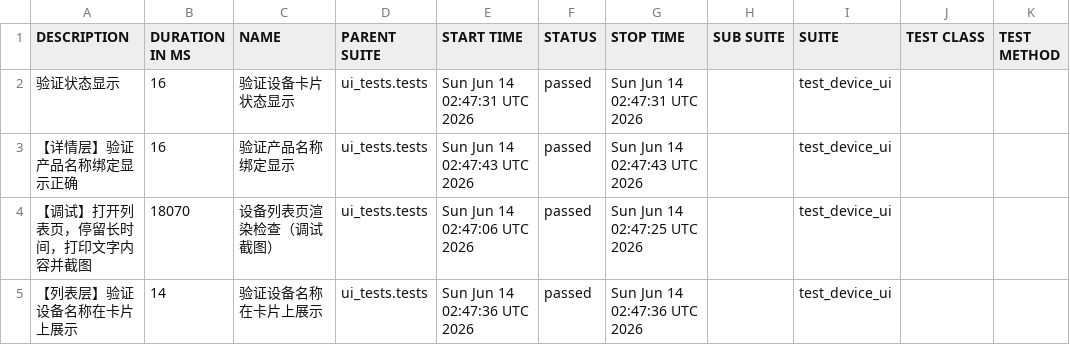
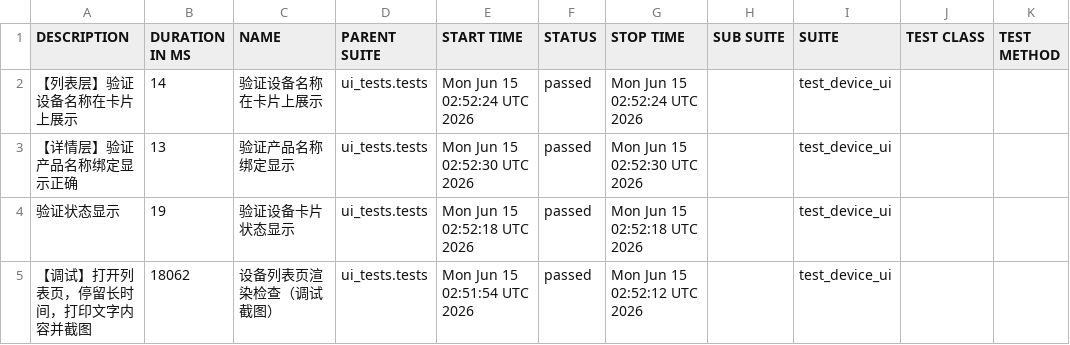
Before and after one commit to piaqiahia/iot-test-framework, a CSV file: ui-report/data/suites.csv, drawn as a sheet.

```diff
--- a/ui-report/data/suites.csv
+++ b/ui-report/data/suites.csv
@@ -1,5 +1,5 @@
 "DESCRIPTION","DURATION IN MS","NAME","PARENT SUITE","START TIME","STATUS","STOP TIME","SUB SUITE","SUITE","TEST CLASS","TEST METHOD"
-"验证状态显示","16","验证设备卡片状态显示","ui_tests.tests","Sun Jun 14 02:47:31 UTC 2026","passed","Sun Jun 14 02:47:31 UTC 2026","","test_device_ui","",""
-"【详情层】验证产品名称绑定显示正确","16","验证产品名称绑定显示","ui_tests.tests","Sun Jun 14 02:47:43 UTC 2026","passed","Sun Jun 14 02:47:43 UTC 2026","","test_device_ui","",""
-"【调试】打开列表页，停留长时间，打印文字内容并截图","18070","设备列表页渲染检查（调试截图）","ui_tests.tests","Sun Jun 14 02:47:06 UTC 2026","passed","Sun Jun 14 02:47:25 UTC 2026","","test_device_ui","",""
-"【列表层】验证设备名称在卡片上展示","14","验证设备名称在卡片上展示","ui_tests.tests","Sun Jun 14 02:47:36 UTC 2026","passed","Sun Jun 14 02:47:36 UTC 2026","","test_device_ui","",""
+"【列表层】验证设备名称在卡片上展示","14","验证设备名称在卡片上展示","ui_tests.tests","Mon Jun 15 02:52:24 UTC 2026","passed","Mon Jun 15 02:52:24 UTC 2026","","test_device_ui","",""
+"【详情层】验证产品名称绑定显示正确","13","验证产品名称绑定显示","ui_tests.tests","Mon Jun 15 02:52:30 UTC 2026","passed","Mon Jun 15 02:52:30 UTC 2026","","test_device_ui","",""
+"验证状态显示","19","验证设备卡片状态显示","ui_tests.tests","Mon Jun 15 02:52:18 UTC 2026","passed","Mon Jun 15 02:52:18 UTC 2026","","test_device_ui","",""
+"【调试】打开列表页，停留长时间，打印文字内容并截图","18062","设备列表页渲染检查（调试截图）","ui_tests.tests","Mon Jun 15 02:51:54 UTC 2026","passed","Mon Jun 15 02:52:12 UTC 2026","","test_device_ui","",""
```
Also changed, not shown: 18 other files.
